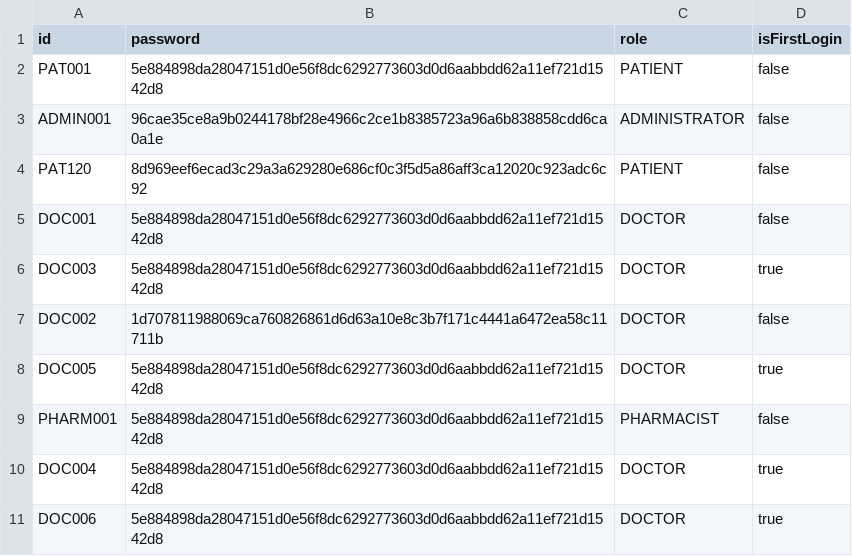
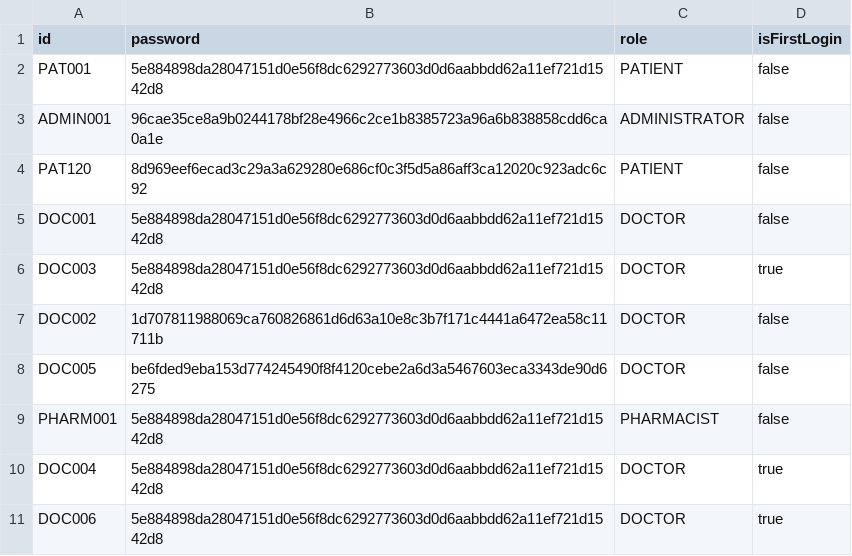
Before and after one commit to Coziyu/HospitalManagementSystem, a CSV file: data/users.csv, drawn as a sheet.

```diff
--- a/data/users.csv
+++ b/data/users.csv
@@ -7,3 +7,3 @@ DOC003,5e884898da28047151d0e56f8dc6292773603d0d6aabbdd62a11ef721d1542d8,DOCTOR,t
 DOC002,1d707811988069ca760826861d6d63a10e8c3b7f171c4441a6472ea58c11711b,DOCTOR,false
-DOC005,5e884898da28047151d0e56f8dc6292773603d0d6aabbdd62a11ef721d1542d8,DOCTOR,true
+DOC005,be6fded9eba153d774245490f8f4120cebe2a6d3a5467603eca3343de90d6275,DOCTOR,false
 PHARM001,5e884898da28047151d0e56f8dc6292773603d0d6aabbdd62a11ef721d1542d8,PHARMACIST,false
```
Also changed, not shown: data/Appointment/Appointments.csv, data/audit_log.csv, 4 other files.
